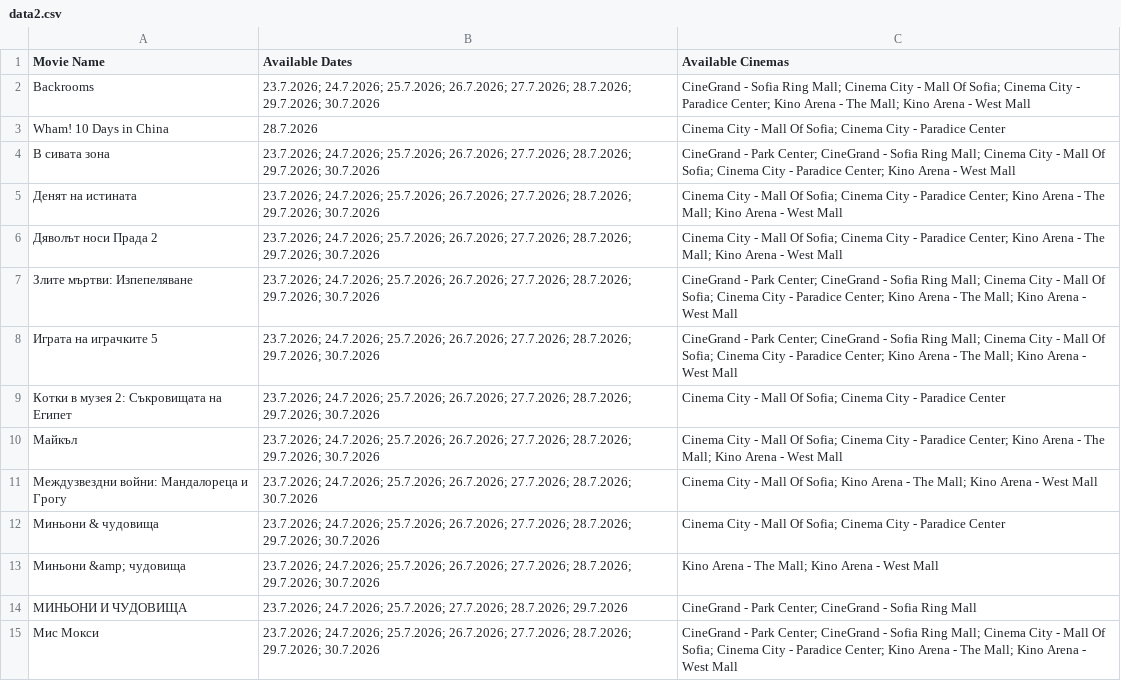
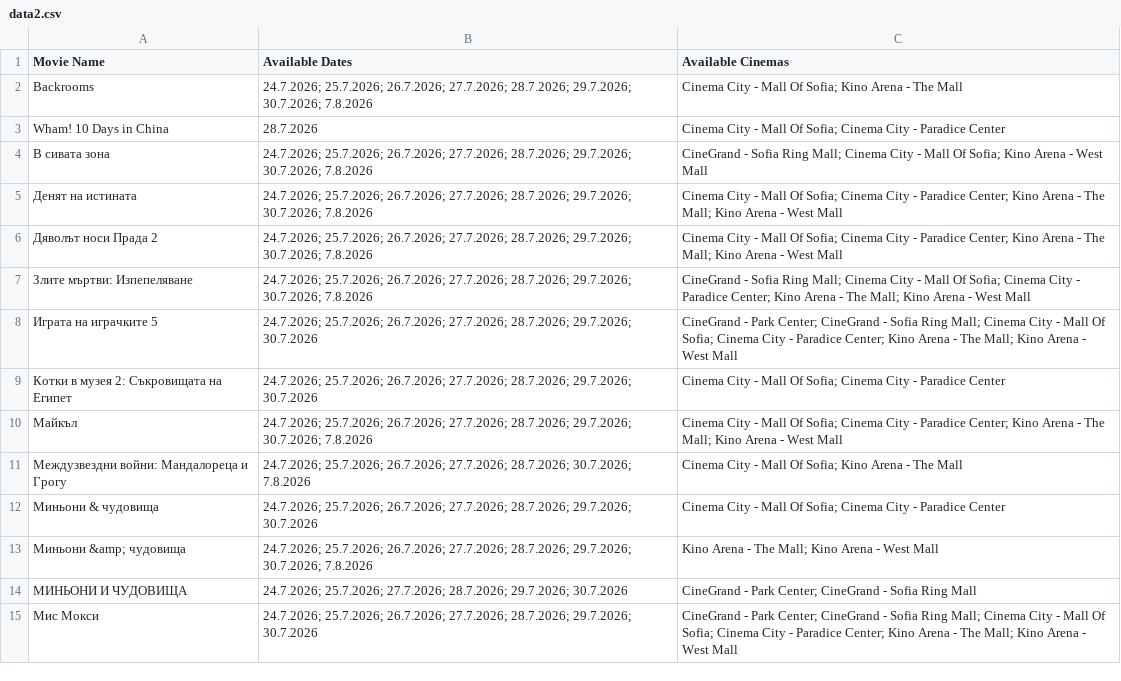
Before and after one commit to darakion/CinemaSearch, a CSV file: data2.csv, drawn as a sheet; only a part is shown; the diff covers the shown part only.

```diff
--- a/data2.csv
+++ b/data2.csv
@@ -1,15 +1,15 @@
 "Movie Name","Available Dates","Available Cinemas"
-"Backrooms","23.7.2026; 24.7.2026; 25.7.2026; 26.7.2026; 27.7.2026; 28.7.2026; 29.7.2026; 30.7.2026","CineGrand - Sofia Ring Mall; Cinema City - Mall Of Sofia; Cinema City - Paradice Center; Kino Arena - The Mall; Kino Arena - West Mall"
+"Backrooms","24.7.2026; 25.7.2026; 26.7.2026; 27.7.2026; 28.7.2026; 29.7.2026; 30.7.2026; 7.8.2026","Cinema City - Mall Of Sofia; Kino Arena - The Mall"
 "Wham! 10 Days in China","28.7.2026","Cinema City - Mall Of Sofia; Cinema City - Paradice Center"
-"В сивата зона","23.7.2026; 24.7.2026; 25.7.2026; 26.7.2026; 27.7.2026; 28.7.2026; 29.7.2026; 30.7.2026","CineGrand - Park Center; CineGrand - Sofia Ring Mall; Cinema City - Mall Of Sofia; Cinema City - Paradice Center; Kino Arena - West Mall"
-"Денят на истината","23.7.2026; 24.7.2026; 25.7.2026; 26.7.2026; 27.7.2026; 28.7.2026; 29.7.2026; 30.7.2026","Cinema City - Mall Of Sofia; Cinema City - Paradice Center; Kino Arena - The Mall; Kino Arena - West Mall"
-"Дяволът носи Прада 2","23.7.2026; 24.7.2026; 25.7.2026; 26.7.2026; 27.7.2026; 28.7.2026; 29.7.2026; 30.7.2026","Cinema City - Mall Of Sofia; Cinema City - Paradice Center; Kino Arena - The Mall; Kino Arena - West Mall"
-"Злите мъртви: Изпепеляване","23.7.2026; 24.7.2026; 25.7.2026; 26.7.2026; 27.7.2026; 28.7.2026; 29.7.2026; 30.7.2026","CineGrand - Park Center; CineGrand - Sofia Ring Mall; Cinema City - Mall Of Sofia; Cinema City - Paradice Center; Kino Arena - The Mall; Kino Arena - West Mall"
-"Играта на играчките 5","23.7.2026; 24.7.2026; 25.7.2026; 26.7.2026; 27.7.2026; 28.7.2026; 29.7.2026; 30.7.2026","CineGrand - Park Center; CineGrand - Sofia Ring Mall; Cinema City - Mall Of Sofia; Cinema City - Paradice Center; Kino Arena - The Mall; Kino Arena - West Mall"
-"Котки в музея 2: Съкровищата на Египет","23.7.2026; 24.7.2026; 25.7.2026; 26.7.2026; 27.7.2026; 28.7.2026; 29.7.2026; 30.7.2026","Cinema City - Mall Of Sofia; Cinema City - Paradice Center"
-"Майкъл","23.7.2026; 24.7.2026; 25.7.2026; 26.7.2026; 27.7.2026; 28.7.2026; 29.7.2026; 30.7.2026","Cinema City - Mall Of Sofia; Cinema City - Paradice Center; Kino Arena - The Mall; Kino Arena - West Mall"
-"Междузвездни войни: Мандалореца и Грогу","23.7.2026; 24.7.2026; 25.7.2026; 26.7.2026; 27.7.2026; 28.7.2026; 30.7.2026","Cinema City - Mall Of Sofia; Kino Arena - The Mall; Kino Arena - West Mall"
-"Миньони & чудовища","23.7.2026; 24.7.2026; 25.7.2026; 26.7.2026; 27.7.2026; 28.7.2026; 29.7.2026; 30.7.2026","Cinema City - Mall Of Sofia; Cinema City - Paradice Center"
-"Миньони &amp; чудовища","23.7.2026; 24.7.2026; 25.7.2026; 26.7.2026; 27.7.2026; 28.7.2026; 29.7.2026; 30.7.2026","Kino Arena - The Mall; Kino Arena - West Mall"
-"МИНЬОНИ И ЧУДОВИЩА","23.7.2026; 24.7.2026; 25.7.2026; 27.7.2026; 28.7.2026; 29.7.2026","CineGrand - Park Center; CineGrand - Sofia Ring Mall"
-"Мис Мокси","23.7.2026; 24.7.2026; 25.7.2026; 26.7.2026; 27.7.2026; 28.7.2026; 29.7.2026; 30.7.2026","CineGrand - Park Center; CineGrand - Sofia Ring Mall; Cinema City - Mall Of Sofia; Cinema City - Paradice Center; Kino Arena - The Mall; Kino Arena - West Mall"
+"В сивата зона","24.7.2026; 25.7.2026; 26.7.2026; 27.7.2026; 28.7.2026; 29.7.2026; 30.7.2026; 7.8.2026","CineGrand - Sofia Ring Mall; Cinema City - Mall Of Sofia; Kino Arena - West Mall"
+"Денят на истината","24.7.2026; 25.7.2026; 26.7.2026; 27.7.2026; 28.7.2026; 29.7.2026; 30.7.2026; 7.8.2026","Cinema City - Mall Of Sofia; Cinema City - Paradice Center; Kino Arena - The Mall; Kino Arena - West Mall"
+"Дяволът носи Прада 2","24.7.2026; 25.7.2026; 26.7.2026; 27.7.2026; 28.7.2026; 29.7.2026; 30.7.2026; 7.8.2026","Cinema City - Mall Of Sofia; Cinema City - Paradice Center; Kino Arena - The Mall; Kino Arena - West Mall"
+"Злите мъртви: Изпепеляване","24.7.2026; 25.7.2026; 26.7.2026; 27.7.2026; 28.7.2026; 29.7.2026; 30.7.2026; 7.8.2026","CineGrand - Sofia Ring Mall; Cinema City - Mall Of Sofia; Cinema City - Paradice Center; Kino Arena - The Mall; Kino Arena - West Mall"
+"Играта на играчките 5","24.7.2026; 25.7.2026; 26.7.2026; 27.7.2026; 28.7.2026; 29.7.2026; 30.7.2026","CineGrand - Park Center; CineGrand - Sofia Ring Mall; Cinema City - Mall Of Sofia; Cinema City - Paradice Center; Kino Arena - The Mall; Kino Arena - West Mall"
+"Котки в музея 2: Съкровищата на Египет","24.7.2026; 25.7.2026; 26.7.2026; 27.7.2026; 28.7.2026; 29.7.2026; 30.7.2026","Cinema City - Mall Of Sofia; Cinema City - Paradice Center"
+"Майкъл","24.7.2026; 25.7.2026; 26.7.2026; 27.7.2026; 28.7.2026; 29.7.2026; 30.7.2026; 7.8.2026","Cinema City - Mall Of Sofia; Cinema City - Paradice Center; Kino Arena - The Mall; Kino Arena - West Mall"
+"Междузвездни войни: Мандалореца и Грогу","24.7.2026; 25.7.2026; 26.7.2026; 27.7.2026; 28.7.2026; 30.7.2026; 7.8.2026","Cinema City - Mall Of Sofia; Kino Arena - The Mall"
+"Миньони & чудовища","24.7.2026; 25.7.2026; 26.7.2026; 27.7.2026; 28.7.2026; 29.7.2026; 30.7.2026","Cinema City - Mall Of Sofia; Cinema City - Paradice Center"
+"Миньони &amp; чудовища","24.7.2026; 25.7.2026; 26.7.2026; 27.7.2026; 28.7.2026; 29.7.2026; 30.7.2026; 7.8.2026","Kino Arena - The Mall; Kino Arena - West Mall"
+"МИНЬОНИ И ЧУДОВИЩА","24.7.2026; 25.7.2026; 27.7.2026; 28.7.2026; 29.7.2026; 30.7.2026","CineGrand - Park Center; CineGrand - Sofia Ring Mall"
+"Мис Мокси","24.7.2026; 25.7.2026; 26.7.2026; 27.7.2026; 28.7.2026; 29.7.2026; 30.7.2026","CineGrand - Park Center; CineGrand - Sofia Ring Mall; Cinema City - Mall Of Sofia; Cinema City - Paradice Center; Kino Arena - The Mall; Kino Arena - West Mall"
```
Also changed, not shown: 15 edited cells elsewhere in this file, 1 other file.
